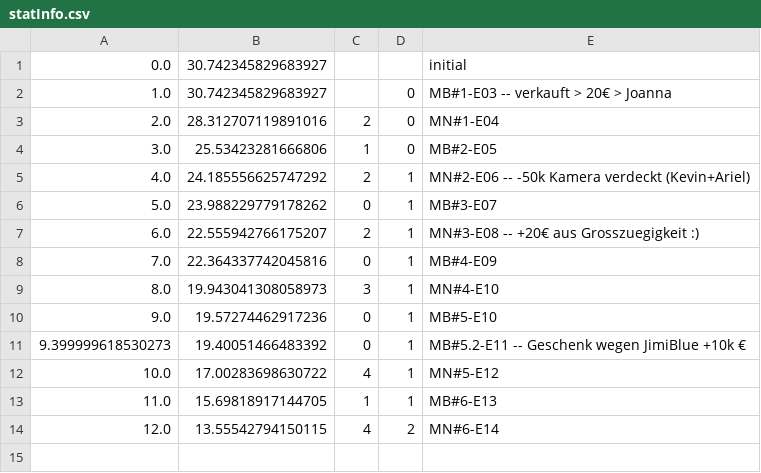
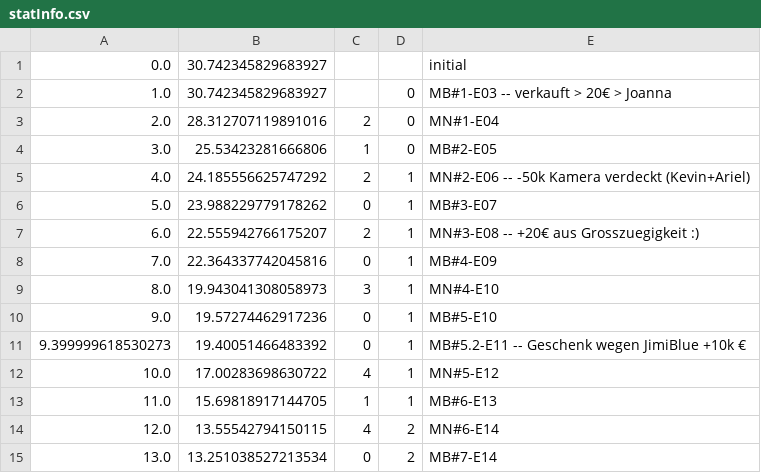
Before and after one commit to atticus-sullivan/sim-ayto, a CSV file: data/de05r/statInfo.csv, drawn as a sheet.

```diff
--- a/data/de05r/statInfo.csv
+++ b/data/de05r/statInfo.csv
@@ -14 +14,2 @@
 12.0,13.55542794150115,4,2,MN#6-E14
+13.0,13.251038527213534,0,2,MB#7-E14
```
Also changed, not shown: data/de05r/statMB.csv, 22 other files.
